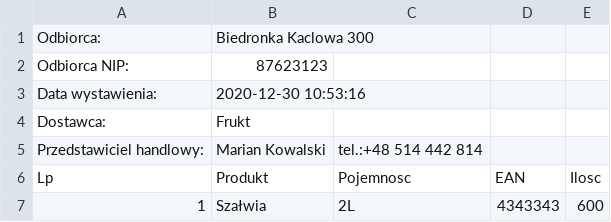
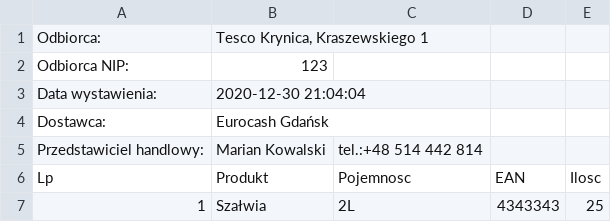
Before and after one commit to costrella/cechini, a CSV file: web/CSV_FILE.csv, drawn as a sheet.

```diff
--- a/web/CSV_FILE.csv
+++ b/web/CSV_FILE.csv
@@ -1,7 +1,7 @@
-Odbiorca: ,Biedronka Kaclowa 300
-Odbiorca NIP: ,87623123
-Data wystawienia: ,2020-12-30 10:53:16
-Dostawca: ,Frukt
+Odbiorca: ,"Tesco Krynica, Kraszewskiego 1"
+Odbiorca NIP: ,123
+Data wystawienia: ,2020-12-30 21:04:04
+Dostawca: ,Eurocash Gdańsk
 Przedstawiciel handlowy: ,Marian Kowalski,tel.:+48 514 442 814
 Lp,Produkt,Pojemnosc,EAN,Ilosc
-1,Szałwia,2L,4343343,600
+1,Szałwia,2L,4343343,25
```
Also changed, not shown: 22 other files.
